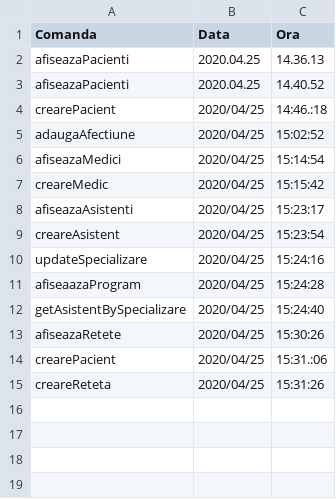
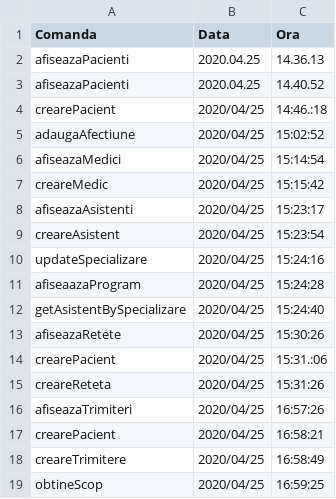
Before and after one commit to cameliapatilea/pao-labs, a CSV file: Proiect/src/excel/audit.csv, drawn as a sheet.

Commit message:
Audit Service for TrimitereMedicala

```diff
--- a/Proiect/src/excel/audit.csv
+++ b/Proiect/src/excel/audit.csv
@@ -15 +15,5 @@ crearePacient,2020/04/25,15:31.:06
 creareReteta,2020/04/25,15:31:26
+afiseazaTrimiteri,2020/04/25,16:57:26
+crearePacient,2020/04/25,16:58:21
+creareTrimitere,2020/04/25,16:58:49
+obtineScop,2020/04/25,16:59:25
```
Also changed, not shown: Proiect/out/production/proiectPAO/excel/audit.csv, Proiect/src/excel/trimiteriMedicale.csv, 3 other files.
